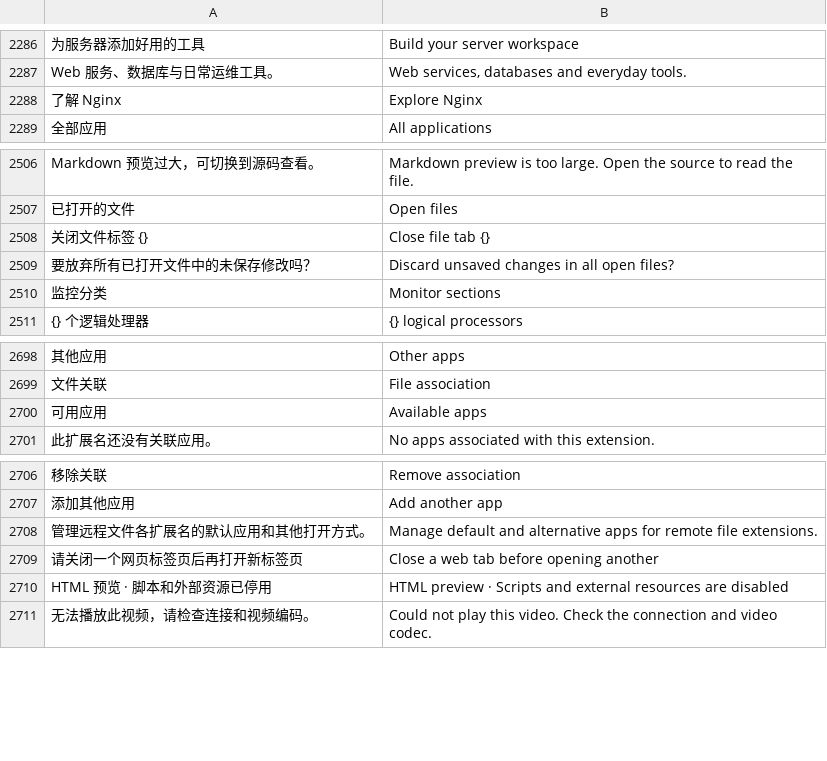
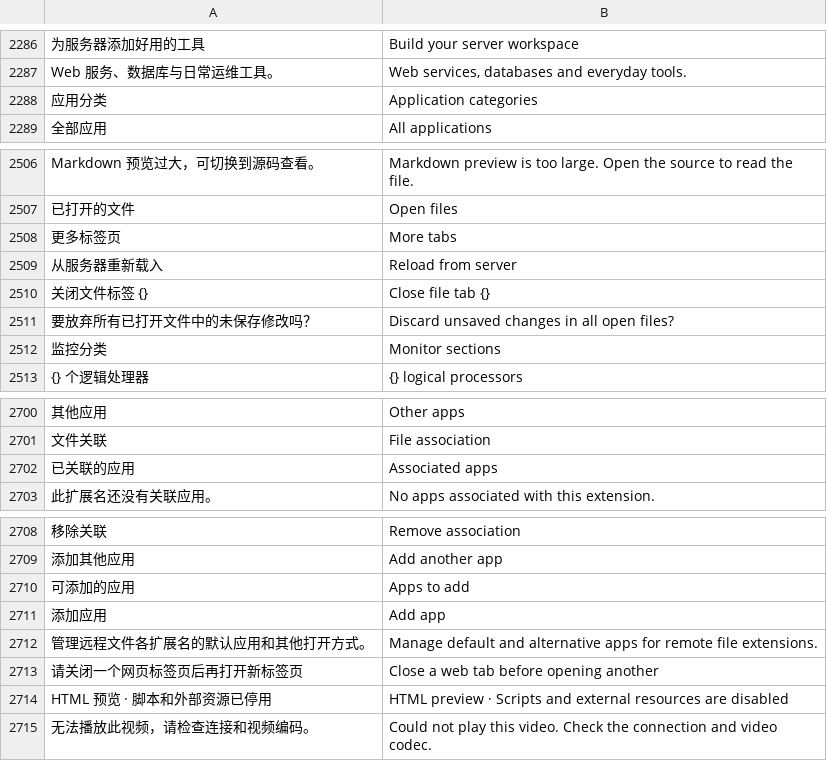
Before and after one commit to alan0x/arcnix, a TSV file: crates/arcnix/assets/translations.tsv, drawn as a sheet; only a part is shown, gaps mark what is left out; removed rows and columns are numbered as before the commit, all else as after; the diff names each change by its address in the sheet, - before the commit and + after, or states it on an @@ line.

Commit message:
Prepare Arcnix 0.3.3

```diff
--- a/crates/arcnix/assets/translations.tsv
+++ b/crates/arcnix/assets/translations.tsv
-row 2288: 了解 Nginx | Explore Nginx
+row 2288: 应用分类 | Application categories
+row 2508: 更多标签页 | More tabs
+row 2509: 从服务器重新载入 | Reload from server
-row 2700: 可用应用 | Available apps
+row 2702: 已关联的应用 | Associated apps
+row 2710: 可添加的应用 | Apps to add
+row 2711: 添加应用 | Add app
```
Also changed, not shown: 48 other files.
